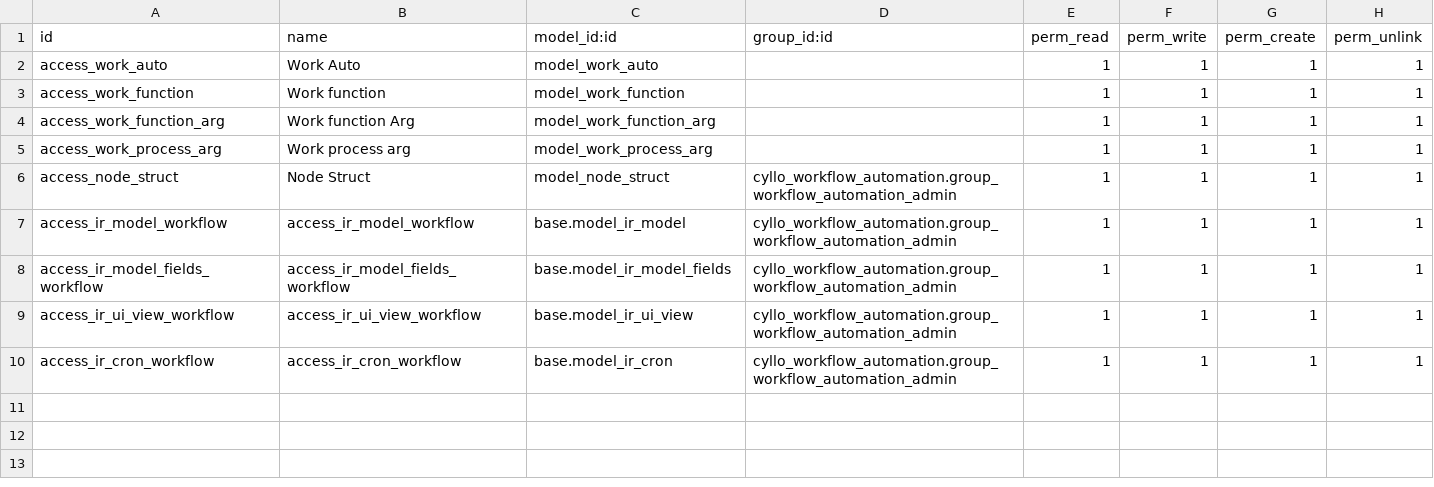
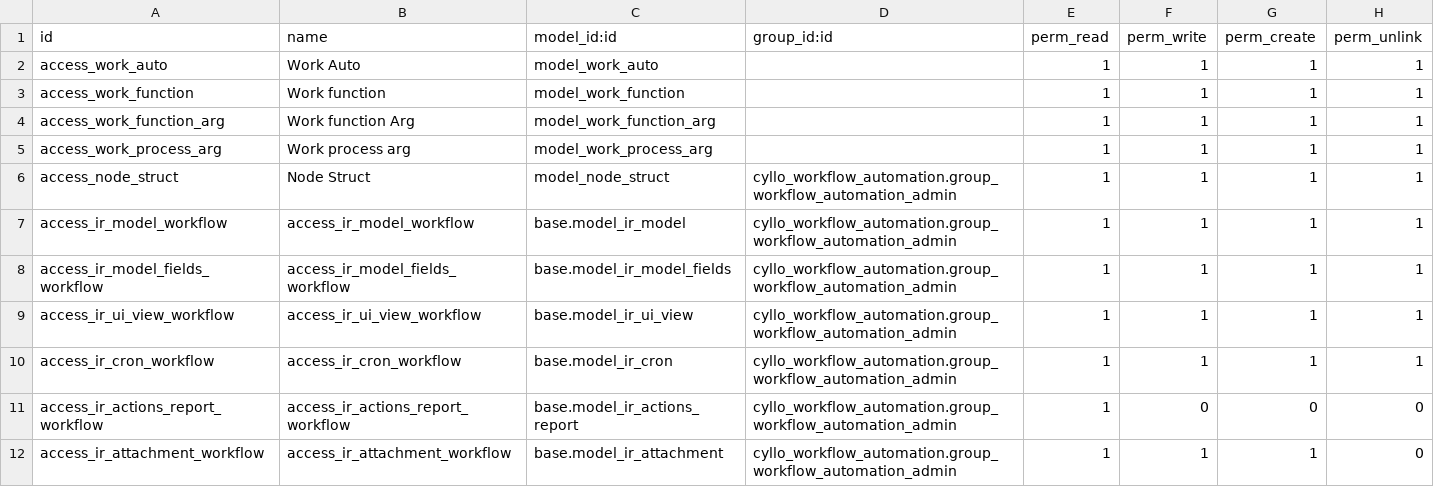
Before and after one commit to mehbincybro/cyllo_studio, a CSV file: cyllo_workflow_automation/security/ir.model.access.csv, drawn as a sheet; the diff names each change by its address in the sheet, - before the commit and + after, or states it on an @@ line.

Commit message:
[UPDT] I have updated the WhatsApp feature to support both static and automatically generated report attachments in the Cyllo workflow automation. I have also fixed some styling issues in the Cyllo portal.

```diff
--- a/cyllo_workflow_automation/security/ir.model.access.csv
+++ b/cyllo_workflow_automation/security/ir.model.access.csv
+row 11: access_ir_actions_report_workflow | access_ir_actions_report_workflow | base.model_ir_actions_report | cyllo_workflow_automation.group_workflow_automation_admin | 1 | 0 | 0 | 0
+row 12: access_ir_attachment_workflow | access_ir_attachment_workflow | base.model_ir_attachment | cyllo_workflow_automation.group_workflow_automation_admin | 1 | 1 | 1 | 0
```
Also changed, not shown: 12 other files.
